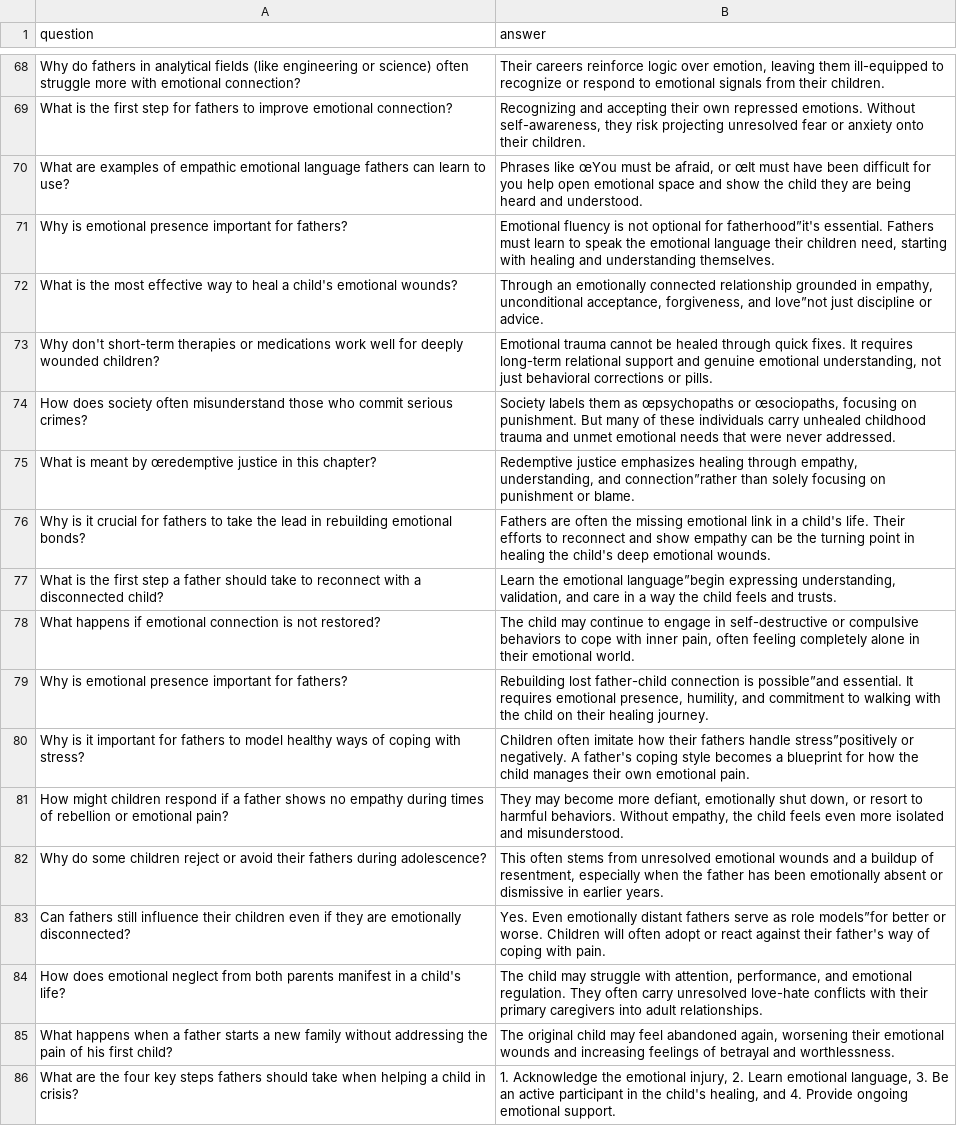
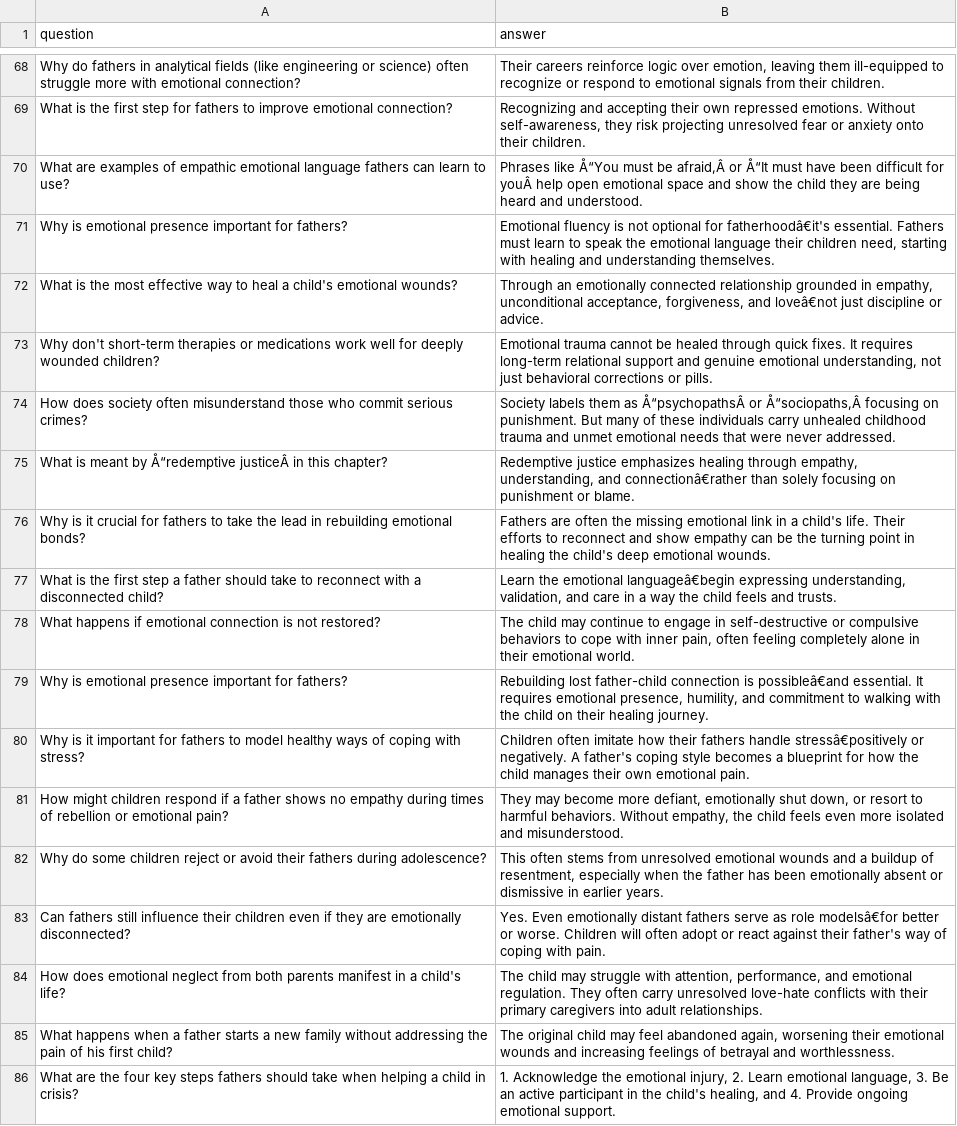
Before and after one commit to livingfree57/drpsychbot-hub, a CSV file: kb/fatherhood_csv.csv, drawn as a sheet; only a part is shown, gaps mark what is left out; the diff covers the shown part only; the diff names each change by its address in the sheet, - before the commit and + after, or states it on an @@ line.

Commit message:
Add Fatherhood Support KB: Dr. Fatherhood Bot with fatherhood_json.json and fatherhood_csv.csv

```diff
--- a/kb/fatherhood_csv.csv
+++ b/kb/fatherhood_csv.csv
-B70 (answer): Phrases like œYou must be afraid, or œIt must have been difficult for you help open…
+B70 (answer): Phrases like Å“You must be afraid,Â or Å“It must have been difficult for youÂ help open…
-B71 (answer): …optional for fatherhood”it's essential. Fathers…
+B71 (answer): …optional for fatherhoodâ€it's essential. Fathers…
-B72 (answer): …forgiveness, and love”not just discipline…
+B72 (answer): …forgiveness, and loveâ€not just discipline…
-B74 (answer): …them as œpsychopaths or œsociopaths, focusing on…
+B74 (answer): …them as Å“psychopathsÂ or Å“sociopaths,Â focusing on…
-A75 (question): …meant by œredemptive justice in this…
+A75 (question): …meant by Å“redemptive justiceÂ in this…
-B75 (answer): …understanding, and connection”rather than solely…
+B75 (answer): …understanding, and connectionâ€rather than solely…
-B77 (answer): …the emotional language”begin expressing understanding,…
+B77 (answer): …the emotional languageâ€begin expressing understanding,…
-B79 (answer): …connection is possible”and essential. It…
+B79 (answer): …connection is possibleâ€and essential. It…
-B80 (answer): …fathers handle stress”positively or negatively.…
+B80 (answer): …fathers handle stressâ€positively or negatively.…
-B83 (answer): …as role models”for better or…
+B83 (answer): …as role modelsâ€for better or…
```
Also changed, not shown: 31 edited cells elsewhere in this file.
